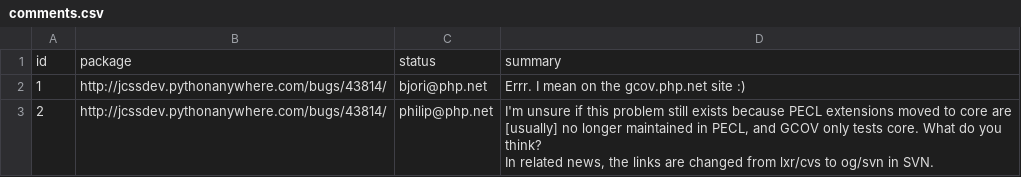
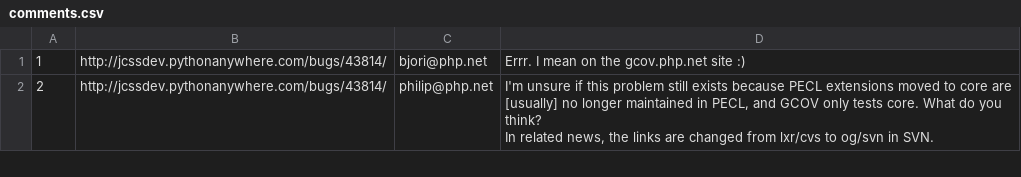
Before and after one commit to joannacss/paradigms-sp24, a CSV file: REST/comments.csv, drawn as a sheet; only a part is shown; the diff names each change by its address in the sheet, - before the commit and + after, or states it on an @@ line.

```diff
--- a/REST/comments.csv
+++ b/REST/comments.csv
-row 1: id | package | status | summary
```
Also changed, not shown: 2 other files.
